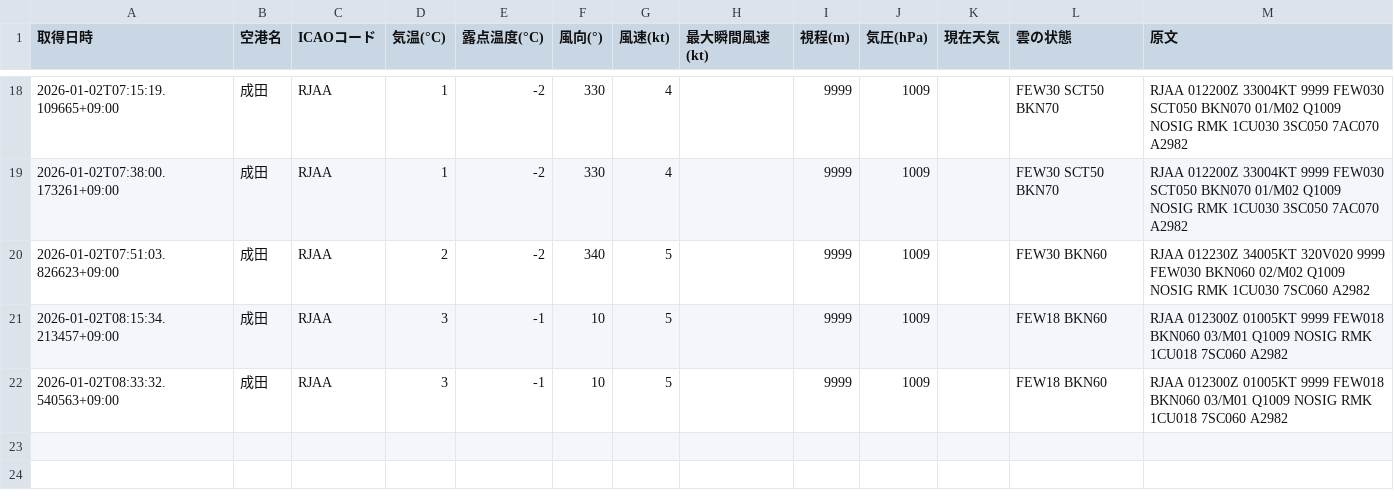
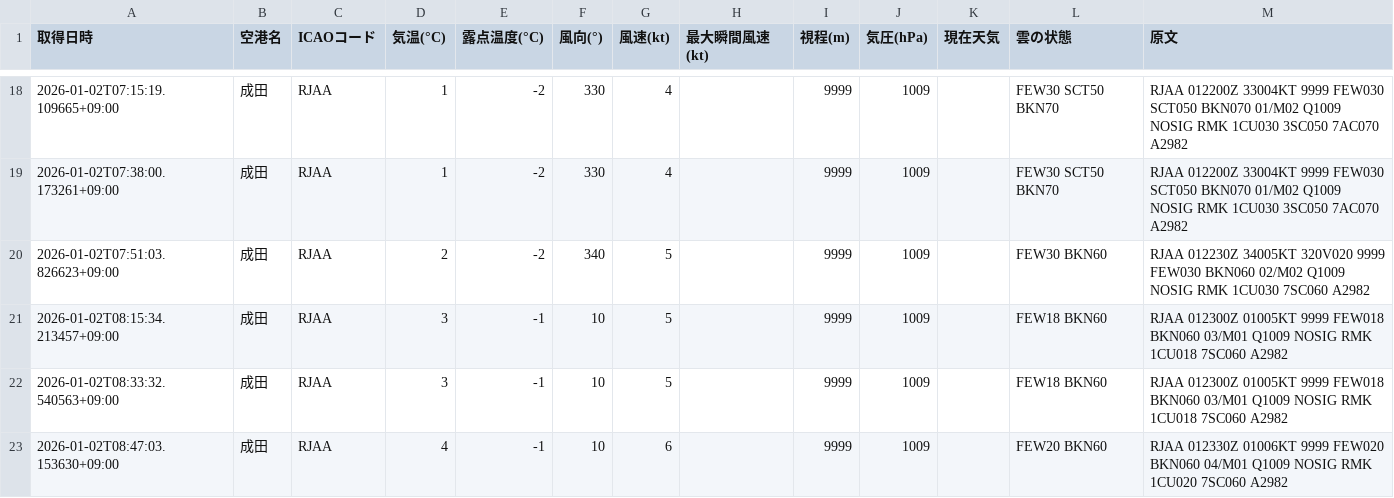
Before and after one commit to sun-1090/MATER-and-TAF, a CSV file: data/成田/metar_2026-01-02.csv, drawn as a sheet; only a part is shown, gaps mark what is left out; the diff names each change by its address in the sheet, - before the commit and + after, or states it on an @@ line.

```diff
--- a/data/成田/metar_2026-01-02.csv
+++ b/data/成田/metar_2026-01-02.csv
+row 23: 2026-01-02T08:47:03.153630+09:00 | 成田 | RJAA | 4 | -1 | 10 | 6 |  | 9999 | 1009 |  | FEW20 BKN60 | RJAA 012330Z 01006KT 9999 FEW020 BKN060 04/M01 Q1009 NOSIG RMK 1CU020 7SC060 A2982
```
Also changed, not shown: data/大連/metar_2026-01-02.csv, data/天津/metar_2026-01-02.csv, 2 other files.
